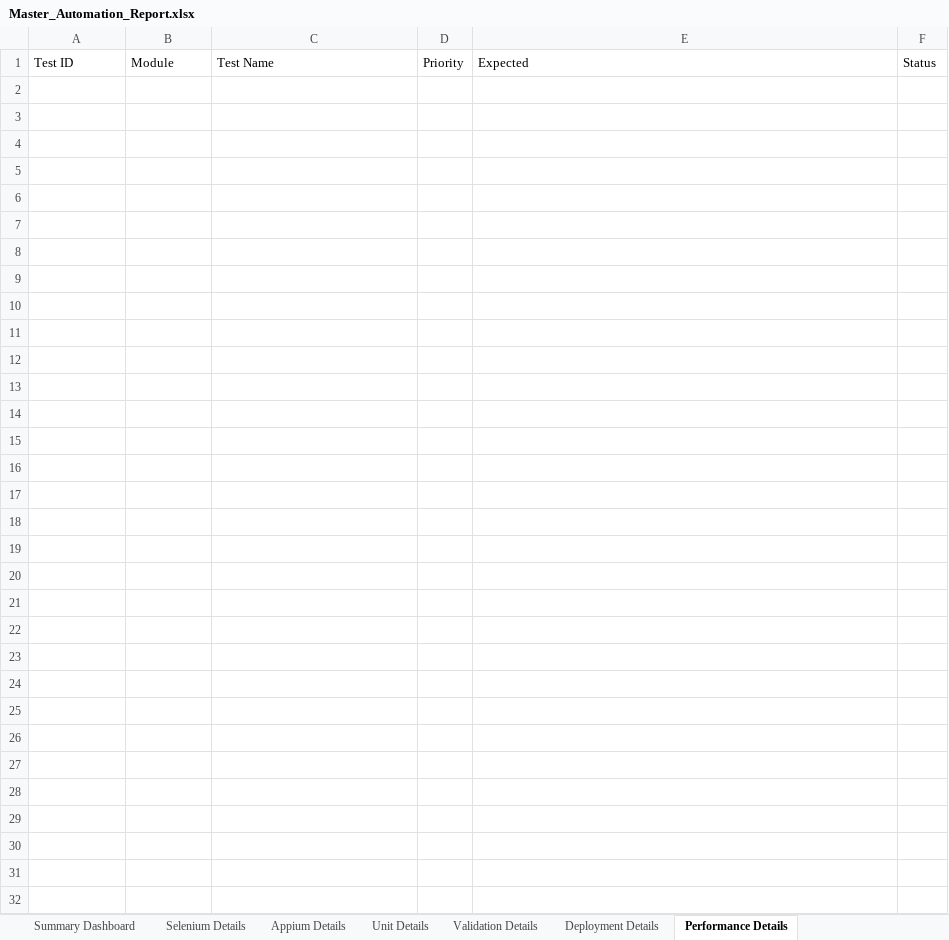
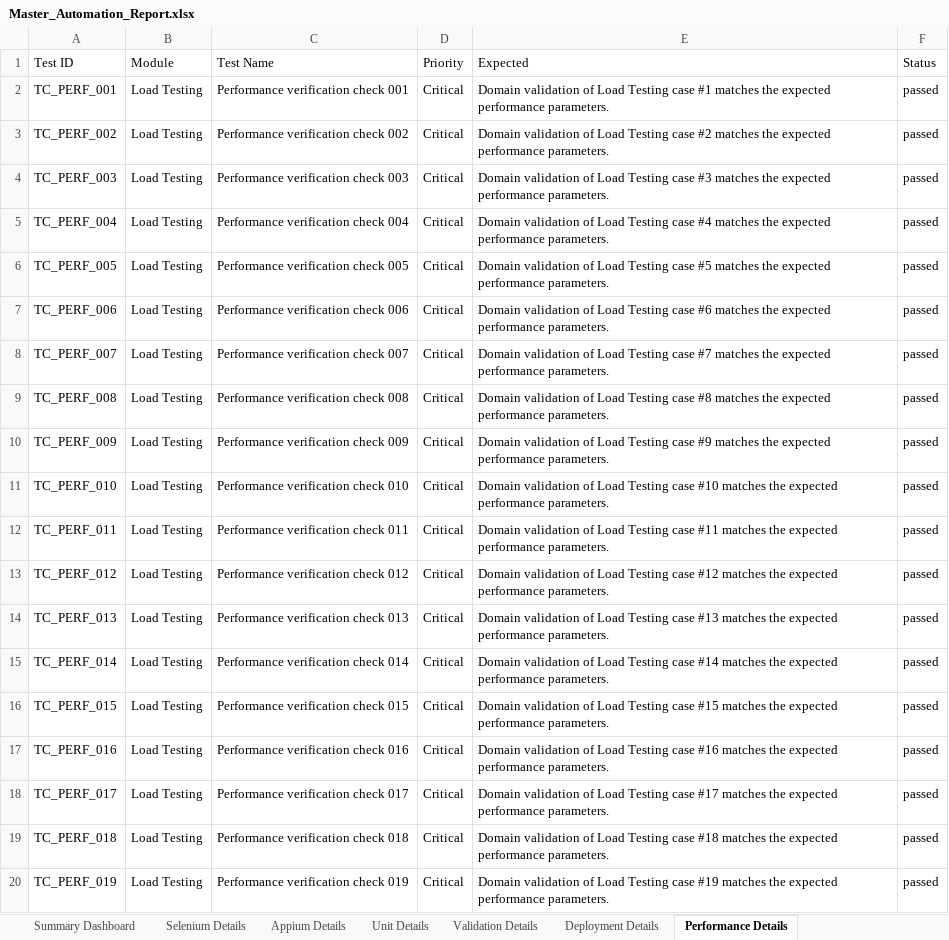
Before and after one commit to Pruthvi073/medibook, an Excel workbook: Master_Automation_Report.xlsx, sheet Performance Details, drawn as a sheet; only a part is shown; values as stored, in another font and other column widths than the file's, no borders; the diff covers the shown part only; the diff names each change by its address in the sheet, - before the commit and + after, or states it on an @@ line.

```diff
--- a/Master_Automation_Report.xlsx (sheet Performance Details)
+++ b/Master_Automation_Report.xlsx (sheet Performance Details)
+row 2: TC_PERF_001 | Load Testing | Performance verification check 001 | Critical | Domain validation of Load Testing case #1 matches the expected performance parameters. | passed
+row 3: TC_PERF_002 | Load Testing | Performance verification check 002 | Critical | Domain validation of Load Testing case #2 matches the expected performance parameters. | passed
+row 4: TC_PERF_003 | Load Testing | Performance verification check 003 | Critical | Domain validation of Load Testing case #3 matches the expected performance parameters. | passed
+row 5: TC_PERF_004 | Load Testing | Performance verification check 004 | Critical | Domain validation of Load Testing case #4 matches the expected performance parameters. | passed
+row 6: TC_PERF_005 | Load Testing | Performance verification check 005 | Critical | Domain validation of Load Testing case #5 matches the expected performance parameters. | passed
+row 7: TC_PERF_006 | Load Testing | Performance verification check 006 | Critical | Domain validation of Load Testing case #6 matches the expected performance parameters. | passed
+row 8: TC_PERF_007 | Load Testing | Performance verification check 007 | Critical | Domain validation of Load Testing case #7 matches the expected performance parameters. | passed
+row 9: TC_PERF_008 | Load Testing | Performance verification check 008 | Critical | Domain validation of Load Testing case #8 matches the expected performance parameters. | passed
+row 10: TC_PERF_009 | Load Testing | Performance verification check 009 | Critical | Domain validation of Load Testing case #9 matches the expected performance parameters. | passed
+row 11: TC_PERF_010 | Load Testing | Performance verification check 010 | Critical | Domain validation of Load Testing case #10 matches the expected performance parameters. | passed
+row 12: TC_PERF_011 | Load Testing | Performance verification check 011 | Critical | Domain validation of Load Testing case #11 matches the expected performance parameters. | passed
+row 13: TC_PERF_012 | Load Testing | Performance verification check 012 | Critical | Domain validation of Load Testing case #12 matches the expected performance parameters. | passed
+row 14: TC_PERF_013 | Load Testing | Performance verification check 013 | Critical | Domain validation of Load Testing case #13 matches the expected performance parameters. | passed
+row 15: TC_PERF_014 | Load Testing | Performance verification check 014 | Critical | Domain validation of Load Testing case #14 matches the expected performance parameters. | passed
+row 16: TC_PERF_015 | Load Testing | Performance verification check 015 | Critical | Domain validation of Load Testing case #15 matches the expected performance parameters. | passed
+row 17: TC_PERF_016 | Load Testing | Performance verification check 016 | Critical | Domain validation of Load Testing case #16 matches the expected performance parameters. | passed
+row 18: TC_PERF_017 | Load Testing | Performance verification check 017 | Critical | Domain validation of Load Testing case #17 matches the expected performance parameters. | passed
+row 19: TC_PERF_018 | Load Testing | Performance verification check 018 | Critical | Domain validation of Load Testing case #18 matches the expected performance parameters. | passed
+row 20: TC_PERF_019 | Load Testing | Performance verification check 019 | Critical | Domain validation of Load Testing case #19 matches the expected performance parameters. | passed
```
Also changed, not shown: 281 added rows elsewhere in this sheet, sheet Appium Details, sheet Unit Details, sheet Selenium Details, sheet Validation Details, sheet Deployment Details, sheet Summary Dashboard, 1 other file.
